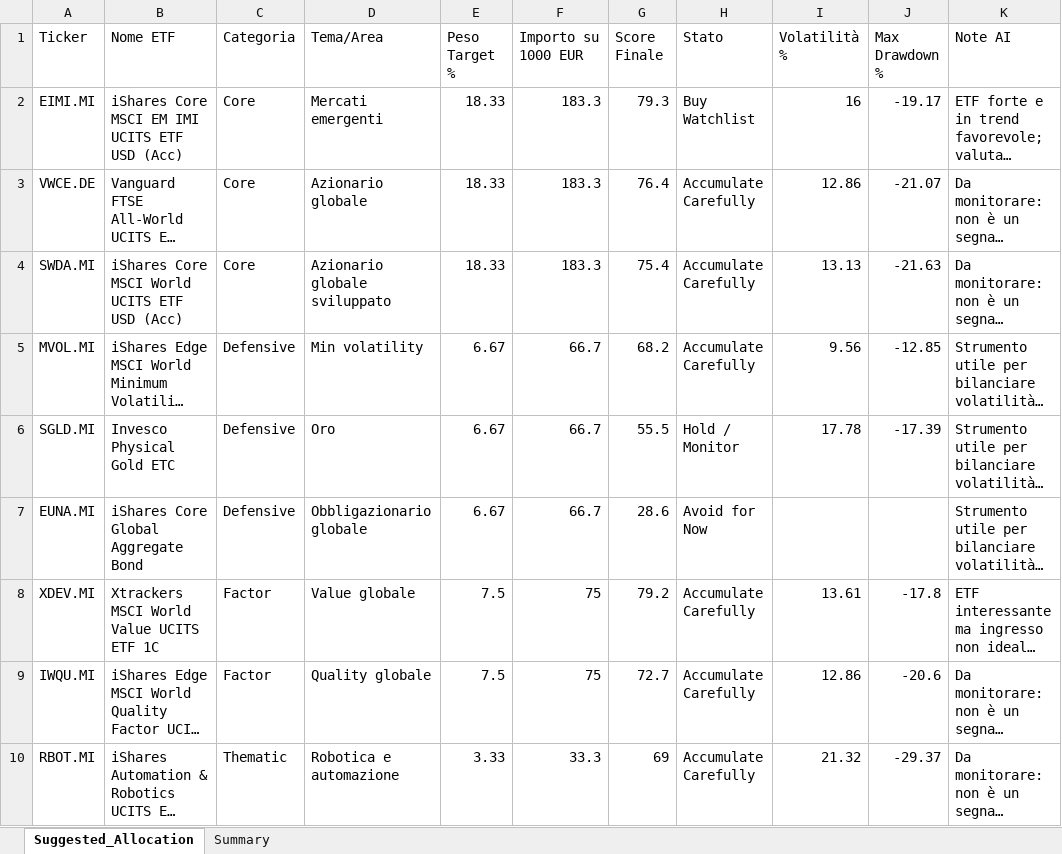
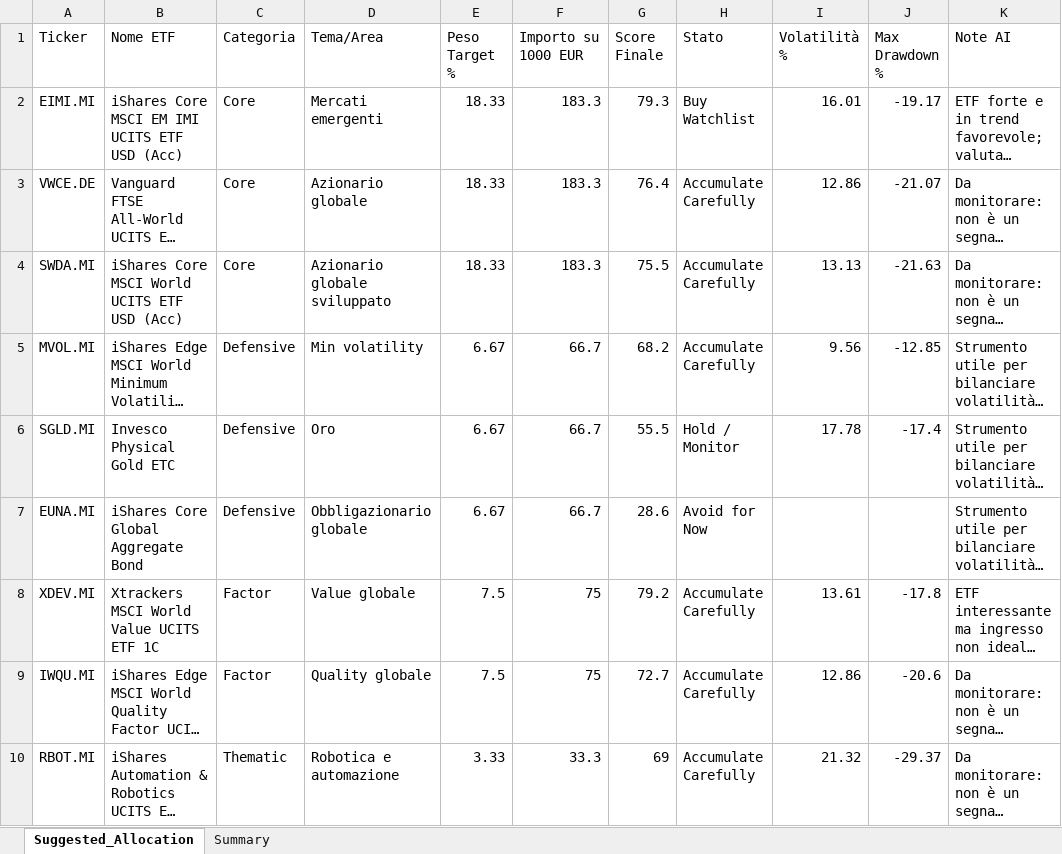
Before and after one commit to mirkomazzacuva/etf-intelligence-agent, an Excel workbook: ETF_Allocation_Model.xlsx, sheet Suggested_Allocation, drawn as a sheet; only a part is shown; long unchanged cells end in …; values as stored, in another font and other column widths than the file's, no borders; the diff names each change by its address in the sheet, - before the commit and + after, or states it on an @@ line.

```diff
--- a/ETF_Allocation_Model.xlsx (sheet Suggested_Allocation)
+++ b/ETF_Allocation_Model.xlsx (sheet Suggested_Allocation)
-I2 (Volatilità %): 16
+I2 (Volatilità %): 16.01
-G4 (Score Finale): 75.4
+G4 (Score Finale): 75.5
-J6 (Max Drawdown %): -17.39
+J6 (Max Drawdown %): -17.4
```
Also changed, not shown: AlphaForge_Watchlist.xlsx, ETF_Intelligence_Agent_UPDATED.xlsx, 7 other files.
